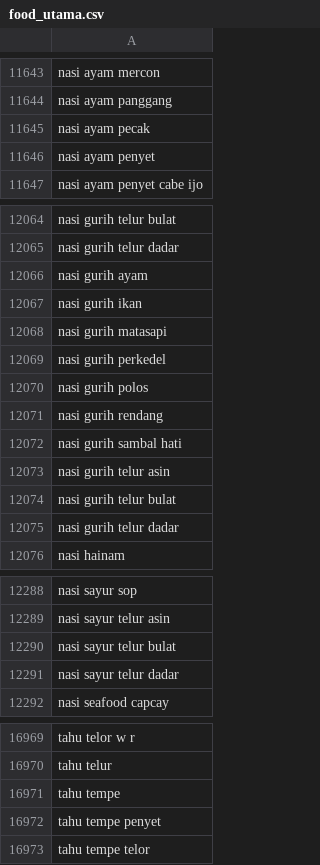
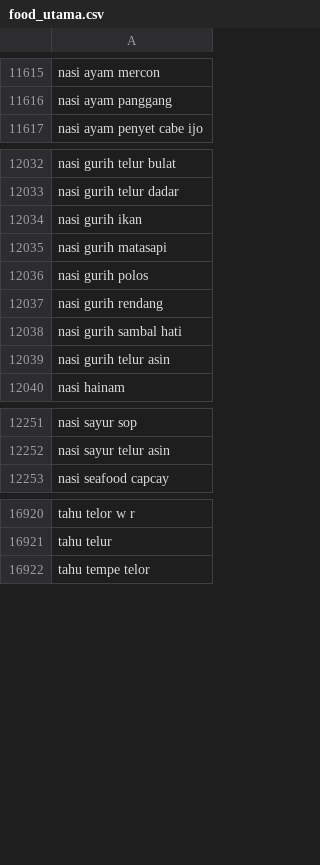
Before and after one commit to Sugandarilovv/ChatKasir, a CSV file: data/final/food_utama.csv, drawn as a sheet; only a part is shown, gaps mark what is left out; the diff covers the shown part only; the diff names each change by its address in the sheet, - before the commit and + after, or states it on an @@ line.

```diff
--- a/data/final/food_utama.csv
+++ b/data/final/food_utama.csv
-row 11645: nasi ayam pecak
-row 11646: nasi ayam penyet
-row 12066: nasi gurih ayam
-row 12069: nasi gurih perkedel
-row 12074: nasi gurih telur bulat
-row 12075: nasi gurih telur dadar
-row 12290: nasi sayur telur bulat
-row 12291: nasi sayur telur dadar
-row 16971: tahu tempe
-row 16972: tahu tempe penyet
```
Also changed, not shown: 48 removed rows elsewhere in this file, data/final/slang_utama.csv, 17 other files.
